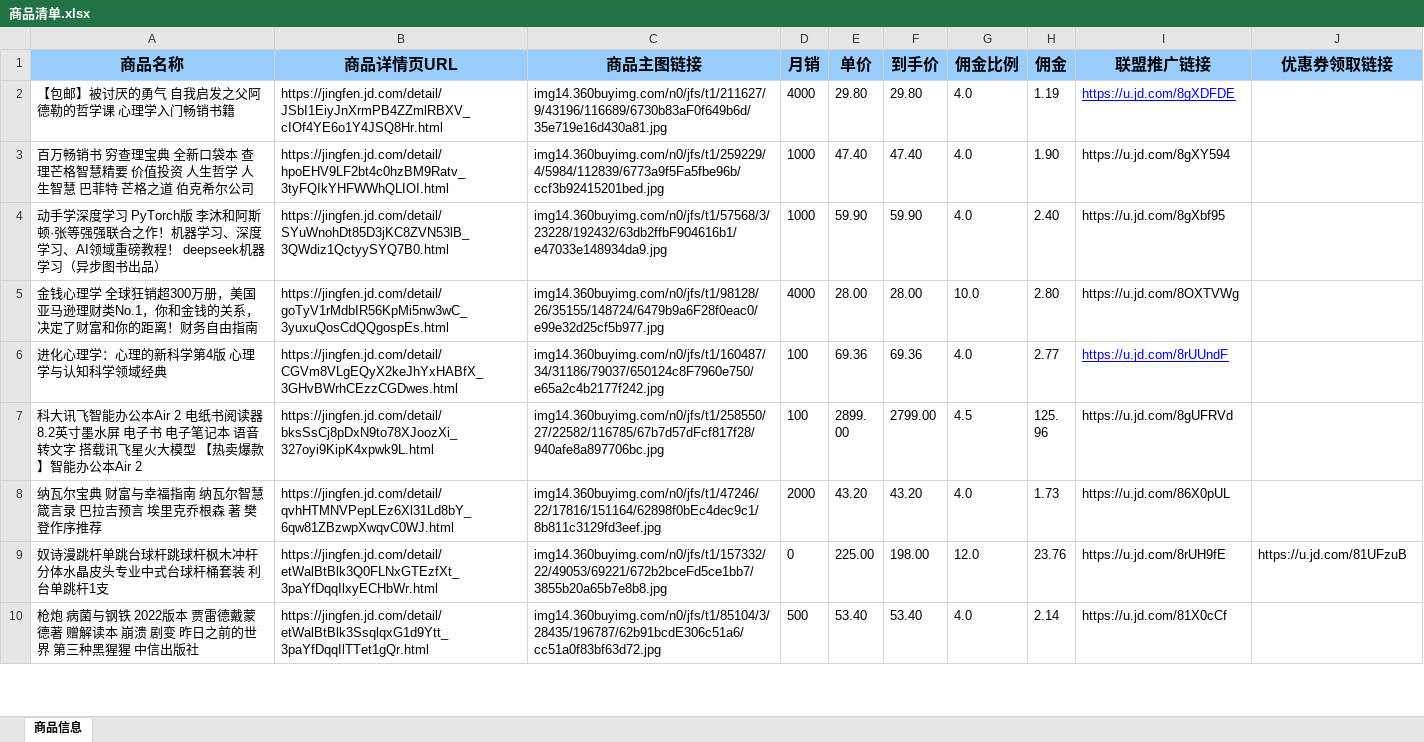
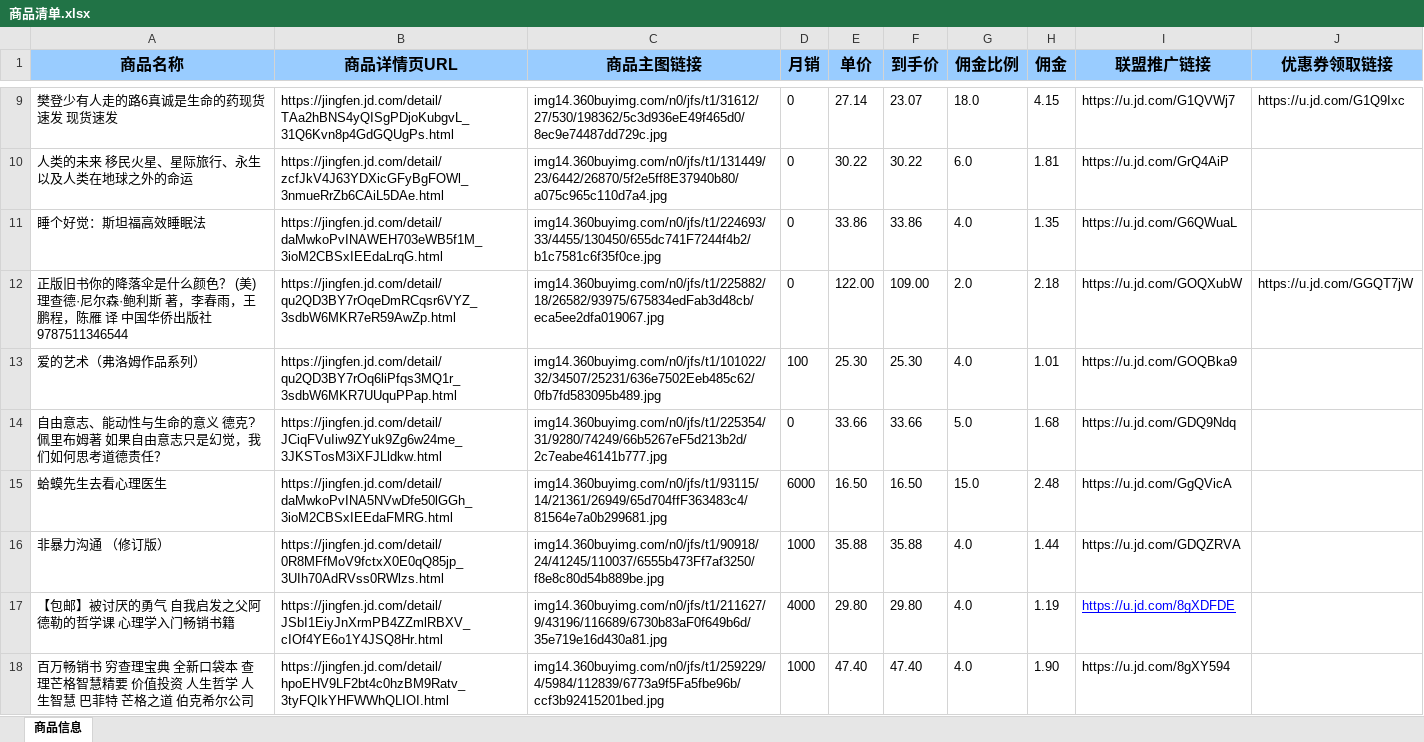
Before and after one commit to ddabb/vercel_ci, an Excel workbook: excelFiles/商品清单.xlsx, sheet 商品信息, drawn as a sheet; only a part is shown, gaps mark what is left out; the shorter side is filled out with more unchanged rows; values as stored, in another font and other column widths than the file's, no borders; the diff covers the shown part only; the diff names each change by its address in the sheet, - before the commit and + after, or states it on an @@ line.

```diff
--- a/excelFiles/商品清单.xlsx (sheet 商品信息)
+++ b/excelFiles/商品清单.xlsx (sheet 商品信息)
+row 9: 樊登少有人走的路6真诚是生命的药现货速发 现货速发 | https://jingfen.jd.com/detail/TAa2hBNS4yQISgPDjoKubgvL_31Q6Kvn8p4GdGQUgPs.html | img14.360buyimg.com/n0/jfs/t1/31612/27/530/198362/5c3d936eE49f465d0/8ec9e74487dd729c.jpg | 0 | 27.14 | 23.07 | 18.0 | 4.15 | https://u.jd.com/G1QVWj7 | https://u.jd.com/G1Q9Ixc
+row 10: 人类的未来 移民火星、星际旅行、永生以及人类在地球之外的命运 | https://jingfen.jd.com/detail/zcfJkV4J63YDXicGFyBgFOWl_3nmueRrZb6CAiL5DAe.html | img14.360buyimg.com/n0/jfs/t1/131449/23/6442/26870/5f2e5ff8E37940b80/a075c965c110d7a4.jpg | 0 | 30.22 | 30.22 | 6.0 | 1.81 | https://u.jd.com/GrQ4AiP
+row 11: 睡个好觉：斯坦福高效睡眠法 | https://jingfen.jd.com/detail/daMwkoPvINAWEH703eWB5f1M_3ioM2CBSxIEEdaLrqG.html | img14.360buyimg.com/n0/jfs/t1/224693/33/4455/130450/655dc741F7244f4b2/b1c7581c6f35f0ce.jpg | 0 | 33.86 | 33.86 | 4.0 | 1.35 | https://u.jd.com/G6QWuaL
+row 12: 正版旧书你的降落伞是什么颜色？ (美)理查德·尼尔森·鲍利斯 著，李春雨，王鹏程，陈雁 译 中国华侨出版社 9787511346544 | https://jingfen.jd.com/detail/qu2QD3BY7rOqeDmRCqsr6VYZ_3sdbW6MKR7eR59AwZp.html | img14.360buyimg.com/n0/jfs/t1/225882/18/26582/93975/675834edFab3d48cb/eca5ee2dfa019067.jpg | 0 | 122.00 | 109.00 | 2.0 | 2.18 | https://u.jd.com/GOQXubW | https://u.jd.com/GGQT7jW
+row 13: 爱的艺术（弗洛姆作品系列） | https://jingfen.jd.com/detail/qu2QD3BY7rOq6liPfqs3MQ1r_3sdbW6MKR7UUquPPap.html | img14.360buyimg.com/n0/jfs/t1/101022/32/34507/25231/636e7502Eeb485c62/0fb7fd583095b489.jpg | 100 | 25.30 | 25.30 | 4.0 | 1.01 | https://u.jd.com/GOQBka9
+row 14: 自由意志、能动性与生命的意义 德克?佩里布姆著 如果自由意志只是幻觉，我们如何思考道德责任？ | https://jingfen.jd.com/detail/JCiqFVuIiw9ZYuk9Zg6w24me_3JKSTosM3iXFJLldkw.html | img14.360buyimg.com/n0/jfs/t1/225354/31/9280/74249/66b5267eF5d213b2d/2c7eabe46141b777.jpg | 0 | 33.66 | 33.66 | 5.0 | 1.68 | https://u.jd.com/GDQ9Ndq
+row 15: 蛤蟆先生去看心理医生 | https://jingfen.jd.com/detail/daMwkoPvINA5NVwDfe50lGGh_3ioM2CBSxIEEdaFMRG.html | img14.360buyimg.com/n0/jfs/t1/93115/14/21361/26949/65d704ffF363483c4/81564e7a0b299681.jpg | 6000 | 16.50 | 16.50 | 15.0 | 2.48 | https://u.jd.com/GgQVicA
+row 16: 非暴力沟通 （修订版） | https://jingfen.jd.com/detail/0R8MFfMoV9fctxX0E0qQ85jp_3UIh70AdRVss0RWlzs.html | img14.360buyimg.com/n0/jfs/t1/90918/24/41245/110037/6555b473Ff7af3250/f8e8c80d54b889be.jpg | 1000 | 35.88 | 35.88 | 4.0 | 1.44 | https://u.jd.com/GDQZRVA
```
Also changed, not shown: 7 added rows and cell formats elsewhere in this sheet, 4 other files.
